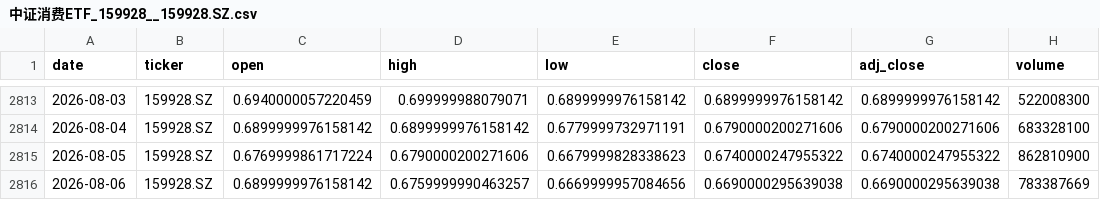
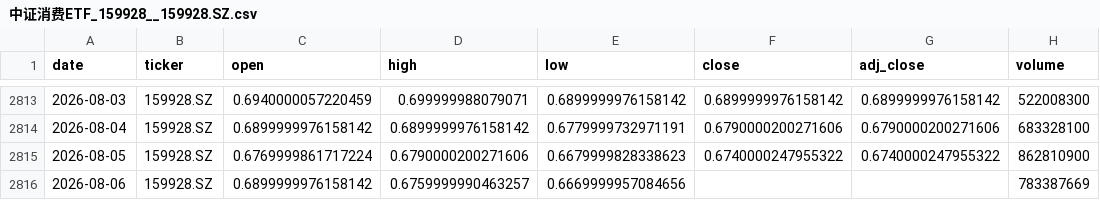
Before and after one commit to zid036116-ship-it/-, a CSV file: docs/market_data/中证消费ETF_159928__159928.SZ.csv, drawn as a sheet; only a part is shown, gaps mark what is left out.

```diff
--- a/docs/market_data/中证消费ETF_159928__159928.SZ.csv
+++ b/docs/market_data/中证消费ETF_159928__159928.SZ.csv
@@ -2815,2 +2815,2 @@
 2026-08-05,159928.SZ,0.6769999861717224,0.6790000200271606,0.6679999828338623,0.6740000247955322,0.6740000247955322,862810900
-2026-08-06,159928.SZ,0.6899999976158142,0.6759999990463257,0.6669999957084656,0.6690000295639038,0.6690000295639038,783387669
+2026-08-06,159928.SZ,0.6899999976158142,0.6759999990463257,0.6669999957084656,,,783387669
```
Also changed, not shown: docs/market_data/创业板ETF_159915__159915.SZ.csv, docs/market_data/恒生科技ETF_南方__3033.HK.csv, 10 other files.
